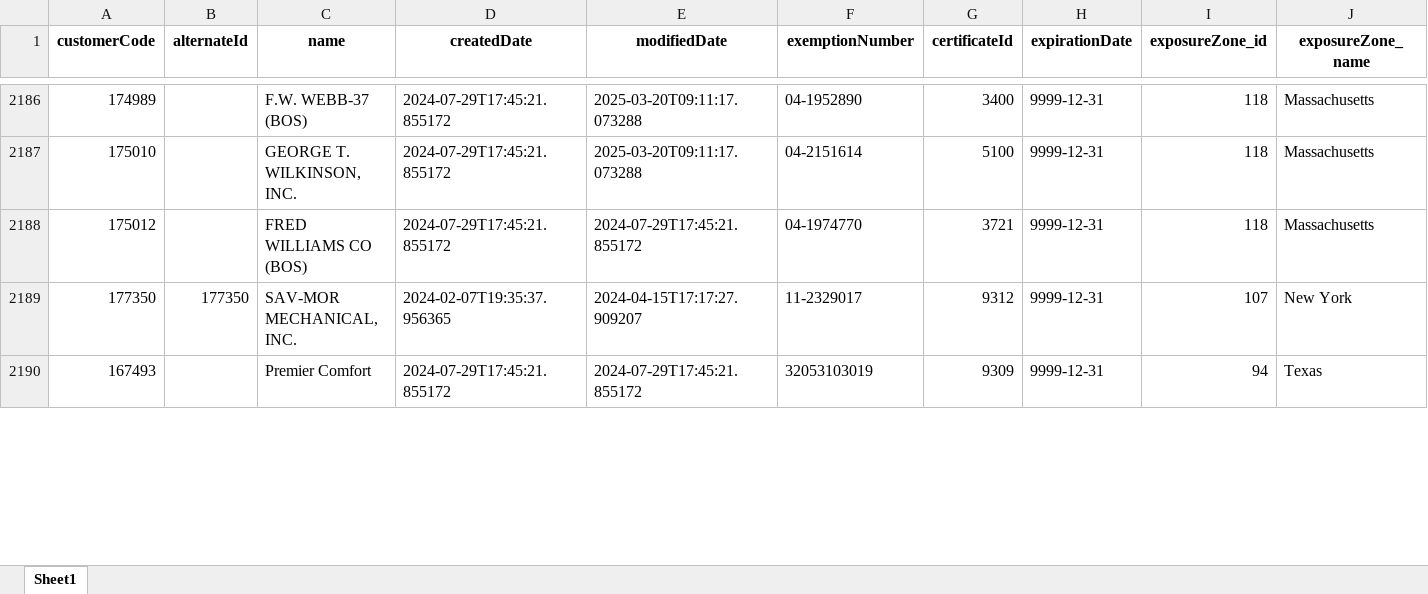
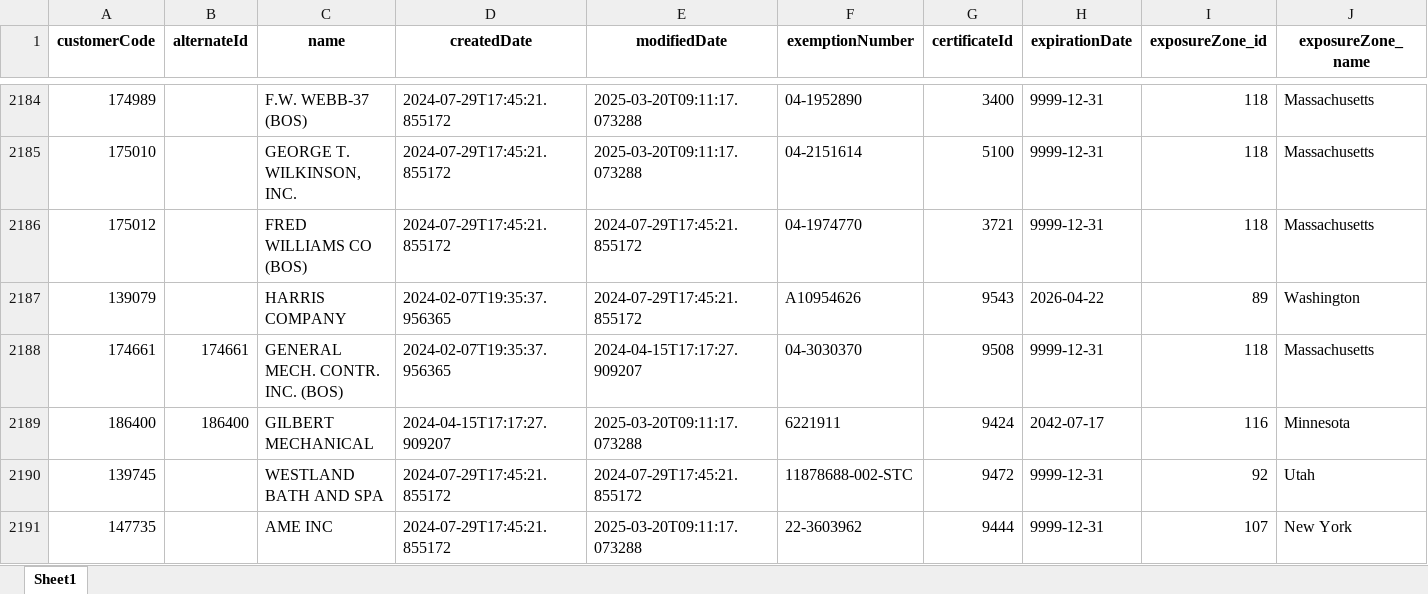
Before and after one commit to Mittuhl-bcs/Jasons_api_report_automation, an Excel workbook: final_data/Full_data_processed.xlsx, sheet Sheet1, drawn as a sheet; only a part is shown, gaps mark what is left out; values as stored, in another font and other column widths than the file's, no borders; removed rows and columns are numbered as before the commit, all else as after; rows hold the shown columns only; the diff covers the shown part only; the diff names each change by its address in the sheet, - before the commit and + after, or states it on an @@ line.

```diff
--- a/final_data/Full_data_processed.xlsx (sheet Sheet1)
+++ b/final_data/Full_data_processed.xlsx (sheet Sheet1)
+row 2187: 139079 |  | HARRIS COMPANY | 2024-02-07T19:35:37.956365 | 2024-07-29T17:45:21.855172 | A10954626 | 9543 | 2026-04-22 | 89 | Washington
+row 2188: 174661 | 174661 | GENERAL MECH. CONTR. INC. (BOS) | 2024-02-07T19:35:37.956365 | 2024-04-15T17:17:27.909207 | 04-3030370 | 9508 | 9999-12-31 | 118 | Massachusetts
+row 2189: 186400 | 186400 | GILBERT MECHANICAL | 2024-04-15T17:17:27.909207 | 2025-03-20T09:11:17.073288 | 6221911 | 9424 | 2042-07-17 | 116 | Minnesota
+row 2190: 139745 |  | WESTLAND BATH AND SPA | 2024-07-29T17:45:21.855172 | 2024-07-29T17:45:21.855172 | 11878688-002-STC | 9472 | 9999-12-31 | 92 | Utah
-A2191 (customerCode): 177350
+A2191 (customerCode): 147735
-B2191 (alternateId): 177350
+B2191 (alternateId): (empty)
-C2191 (name): SAV-MOR MECHANICAL, INC.
+C2191 (name): AME INC
-D2191 (createdDate): 2024-02-07T19:35:37.956365
+D2191 (createdDate): 2024-07-29T17:45:21.855172
-E2191 (modifiedDate): 2024-04-15T17:17:27.909207
+E2191 (modifiedDate): 2025-03-20T09:11:17.073288
-F2191 (exemptionNumber): 11-2329017
+F2191 (exemptionNumber): 22-3603962
-G2191 (certificateId): 9312
+G2191 (certificateId): 9444
-row 2190: 167493 |  | Premier Comfort | 2024-07-29T17:45:21.855172 | 2024-07-29T17:45:21.855172 | 32053103019 | 9309 | 9999-12-31 | 94 | Texas
```
Also changed, not shown: 7 added rows, 4 removed rows, 9 moved rows and 7 edited cells elsewhere in this sheet, All_entries_without_exemption_df.xlsx, Original_df.xlsx, 4 other files.
